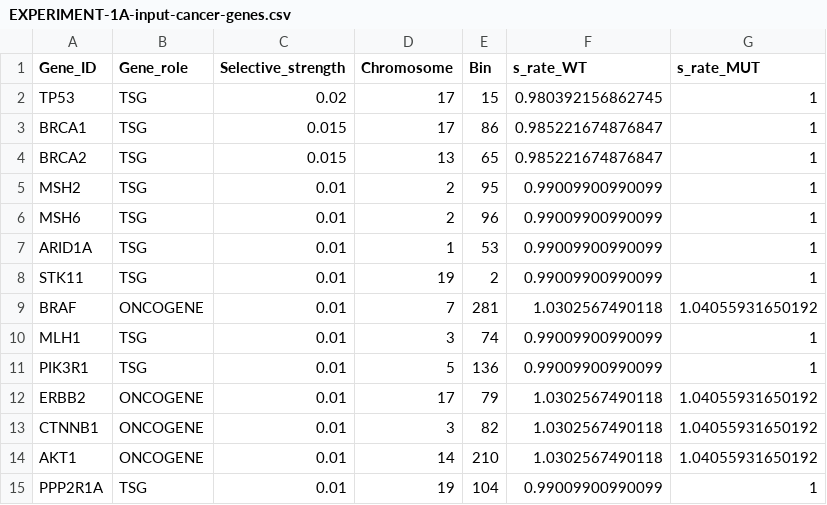
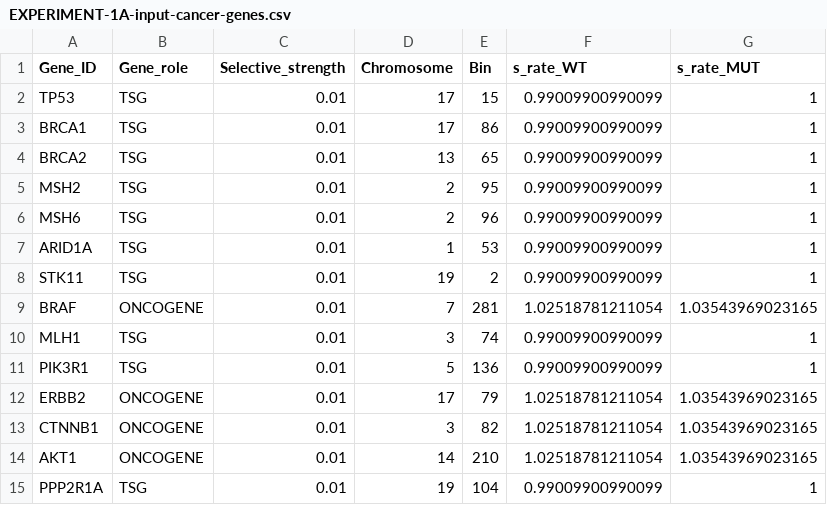
Before and after one commit to dinhngockhanh/CINner, a CSV file: vignettes/EXPERIMENT-1A-input-cancer-genes.csv, drawn as a sheet.

```diff
--- a/vignettes/EXPERIMENT-1A-input-cancer-genes.csv
+++ b/vignettes/EXPERIMENT-1A-input-cancer-genes.csv
@@ -1,5 +1,5 @@
 "Gene_ID","Gene_role","Selective_strength","Chromosome","Bin","s_rate_WT","s_rate_MUT"
-"TP53","TSG",0.02,17,15,0.980392156862745,1
-"BRCA1","TSG",0.015,17,86,0.985221674876847,1
-"BRCA2","TSG",0.015,13,65,0.985221674876847,1
+"TP53","TSG",0.01,17,15,0.99009900990099,1
+"BRCA1","TSG",0.01,17,86,0.99009900990099,1
+"BRCA2","TSG",0.01,13,65,0.99009900990099,1
 "MSH2","TSG",0.01,2,95,0.99009900990099,1
@@ -8,8 +8,8 @@
 "STK11","TSG",0.01,19,2,0.99009900990099,1
-"BRAF","ONCOGENE",0.01,7,281,1.0302567490118,1.04055931650192
+"BRAF","ONCOGENE",0.01,7,281,1.02518781211054,1.03543969023165
 "MLH1","TSG",0.01,3,74,0.99009900990099,1
 "PIK3R1","TSG",0.01,5,136,0.99009900990099,1
-"ERBB2","ONCOGENE",0.01,17,79,1.0302567490118,1.04055931650192
-"CTNNB1","ONCOGENE",0.01,3,82,1.0302567490118,1.04055931650192
-"AKT1","ONCOGENE",0.01,14,210,1.0302567490118,1.04055931650192
+"ERBB2","ONCOGENE",0.01,17,79,1.02518781211054,1.03543969023165
+"CTNNB1","ONCOGENE",0.01,3,82,1.02518781211054,1.03543969023165
+"AKT1","ONCOGENE",0.01,14,210,1.02518781211054,1.03543969023165
 "PPP2R1A","TSG",0.01,19,104,0.99009900990099,1
```
Also changed, not shown: vignettes/EXPERIMENT-1A-input-variables.csv, 9 other files.
